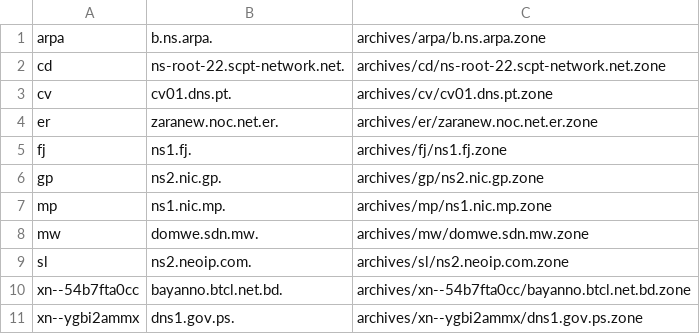
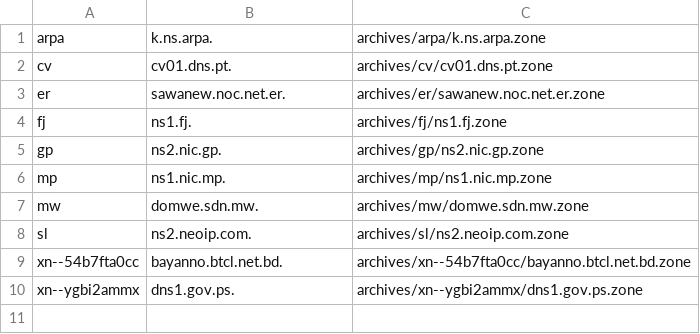
Before and after one commit to flotwig/TLDR-2, a TSV file: transferable_zones.tsv, drawn as a sheet.

```diff
--- a/transferable_zones.tsv
+++ b/transferable_zones.tsv
@@ -1,5 +1,4 @@
-arpa	b.ns.arpa.	archives/arpa/b.ns.arpa.zone
-cd	ns-root-22.scpt-network.net.	archives/cd/ns-root-22.scpt-network.net.zone
+arpa	k.ns.arpa.	archives/arpa/k.ns.arpa.zone
 cv	cv01.dns.pt.	archives/cv/cv01.dns.pt.zone
-er	zaranew.noc.net.er.	archives/er/zaranew.noc.net.er.zone
+er	sawanew.noc.net.er.	archives/er/sawanew.noc.net.er.zone
 fj	ns1.fj.	archives/fj/ns1.fj.zone
```
Also changed, not shown: 7 other files.
